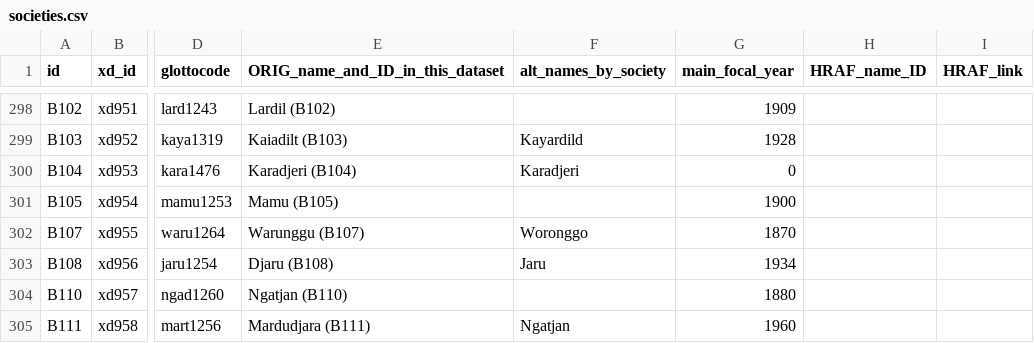
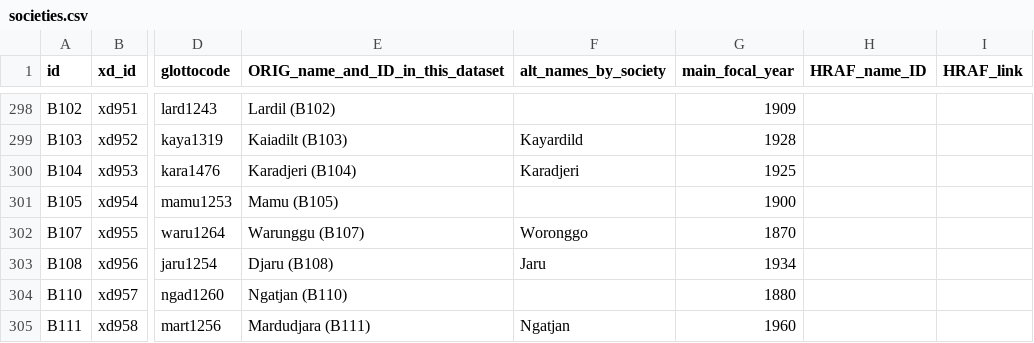
Before and after one commit to D-PLACE/dplace-data, a CSV file: datasets/Binford/societies.csv, drawn as a sheet; only a part is shown, gaps mark what is left out; the diff names each change by its address in the sheet, - before the commit and + after, or states it on an @@ line.

Commit message:
fixing year for Karajarri

```diff
--- a/datasets/Binford/societies.csv
+++ b/datasets/Binford/societies.csv
-G300 (main_focal_year): 0
+G300 (main_focal_year): 1925
```
